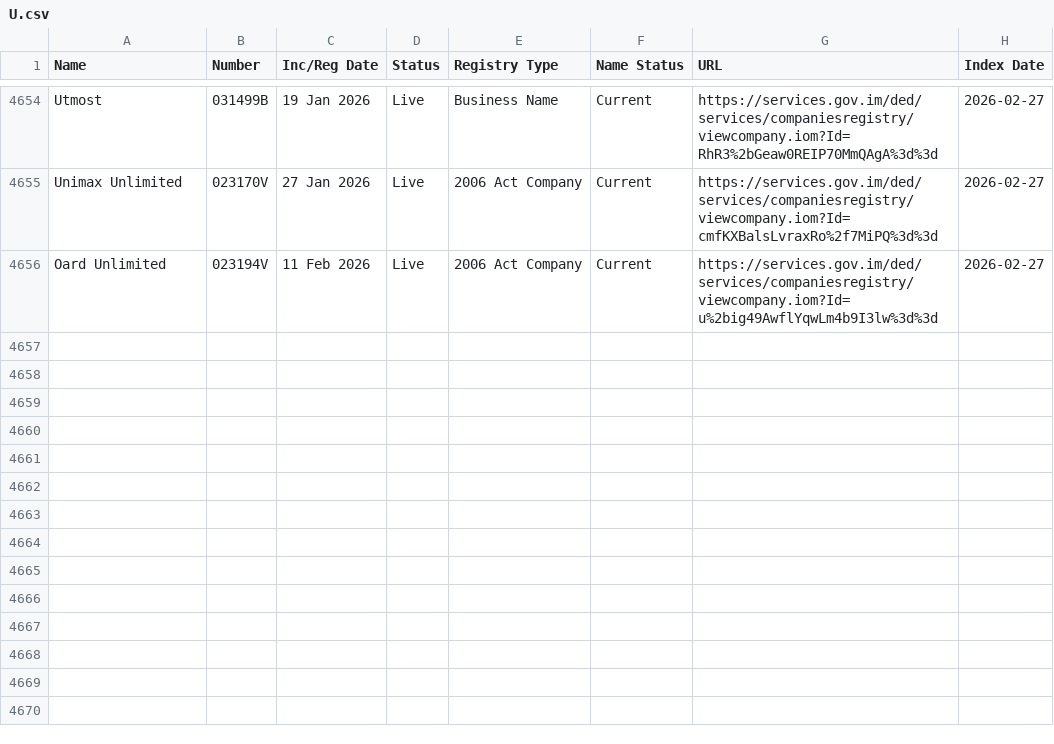
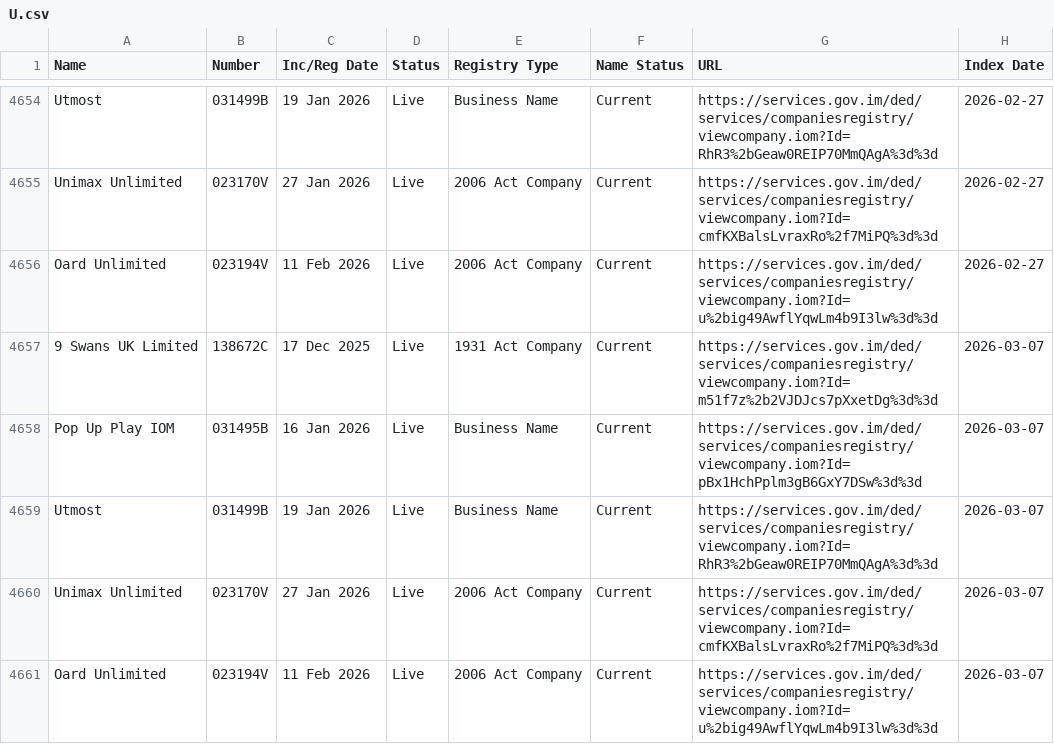
Before and after one commit to dankarran/isleofman-opendata, a CSV file: data/gov.im/companies/sources/search/names/U.csv, drawn as a sheet; only a part is shown, gaps mark what is left out; the diff names each change by its address in the sheet, - before the commit and + after, or states it on an @@ line.

```diff
--- a/data/gov.im/companies/sources/search/names/U.csv
+++ b/data/gov.im/companies/sources/search/names/U.csv
+row 4657: 9 Swans UK Limited | 138672C | 17 Dec 2025 | Live | 1931 Act Company | Current | https://services.gov.im/ded/services/companiesregistry/viewcompany.iom?Id=m51f7z%2b2VJDJcs7pXxetDg%3d%3d | 2026-03-07
+row 4658: Pop Up Play IOM | 031495B | 16 Jan 2026 | Live | Business Name | Current | https://services.gov.im/ded/services/companiesregistry/viewcompany.iom?Id=pBx1HchPplm3gB6GxY7DSw%3d%3d | 2026-03-07
+row 4659: Utmost | 031499B | 19 Jan 2026 | Live | Business Name | Current | https://services.gov.im/ded/services/companiesregistry/viewcompany.iom?Id=RhR3%2bGeaw0REIP70MmQAgA%3d%3d | 2026-03-07
+row 4660: Unimax Unlimited | 023170V | 27 Jan 2026 | Live | 2006 Act Company | Current | https://services.gov.im/ded/services/companiesregistry/viewcompany.iom?Id=cmfKXBalsLvraxRo%2f7MiPQ%3d%3d | 2026-03-07
+row 4661: Oard Unlimited | 023194V | 11 Feb 2026 | Live | 2006 Act Company | Current | https://services.gov.im/ded/services/companiesregistry/viewcompany.iom?Id=u%2big49AwflYqwLm4b9I3lw%3d%3d | 2026-03-07
```
Also changed, not shown: data/gov.im/companies/sources/search/names/CORP.csv, data/gov.im/companies/sources/search/names/FOUNDATION.csv, 27 other files.
